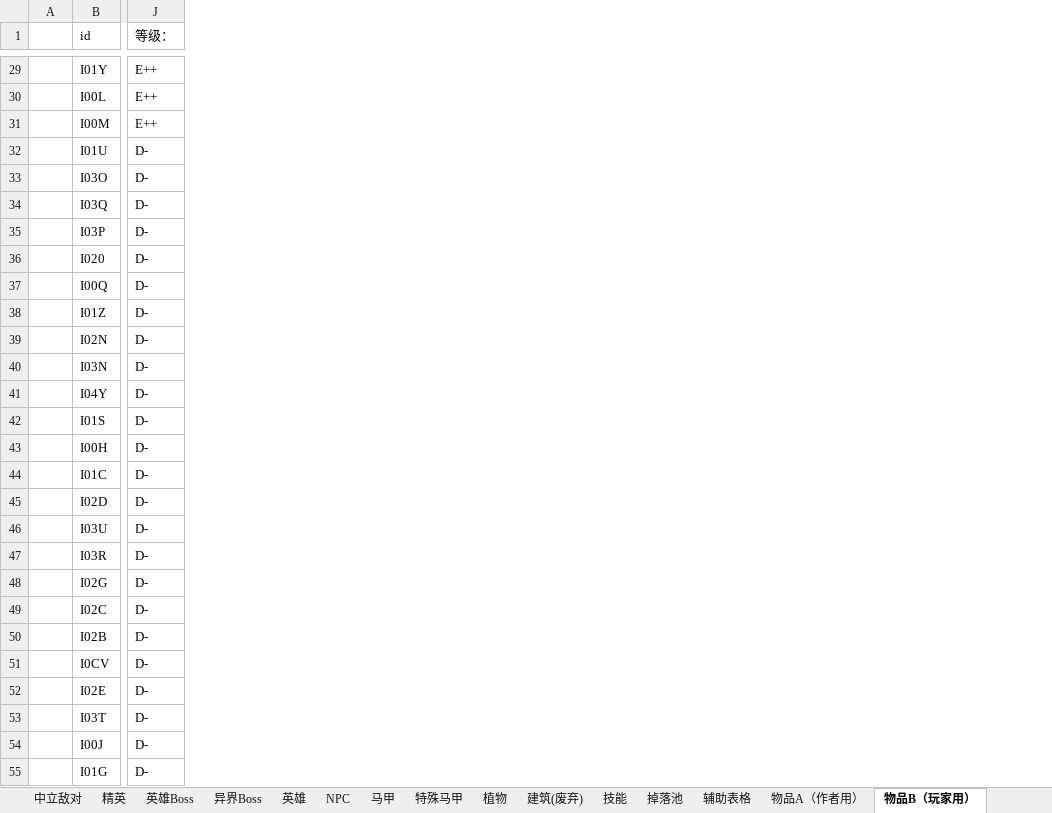
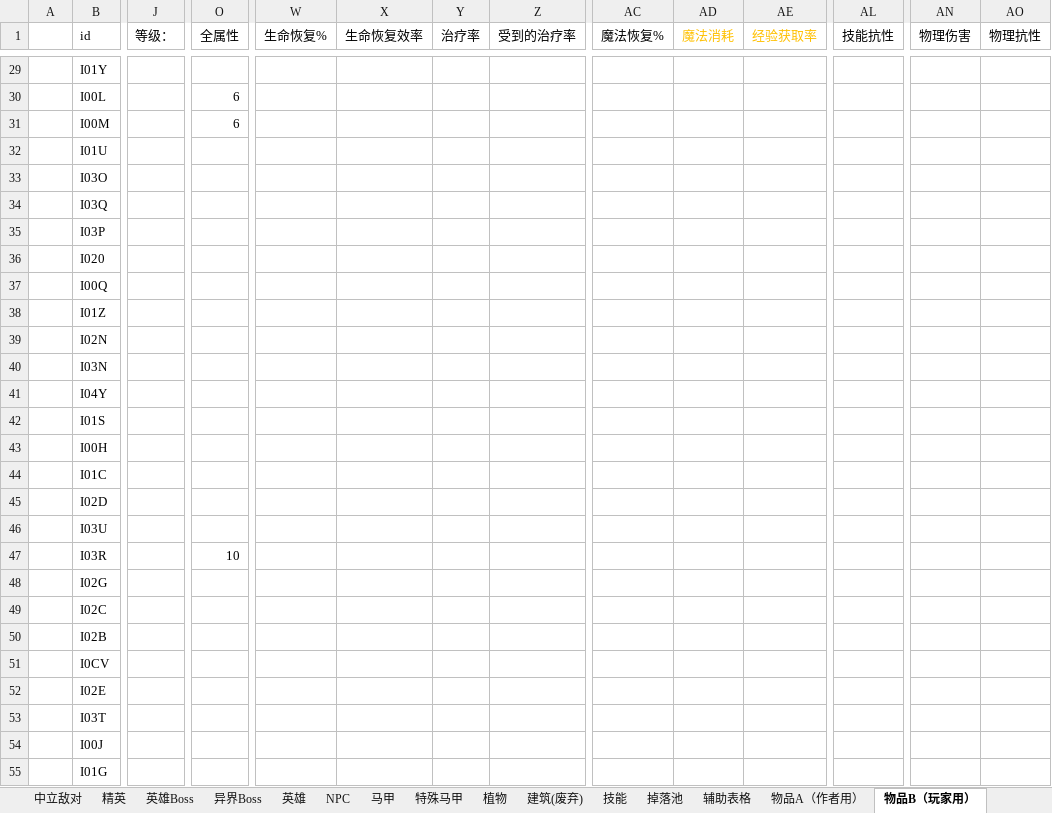
Before and after one commit to BlackFrost-hub/kaminotabibito, an Excel workbook: lua生成物遍表格.xlsm, sheet 物品B（玩家用）, drawn as a sheet; only a part is shown, gaps mark what is left out; values as stored, in another font and other column widths than the file's, no borders; charts and pictures and conditional formats not drawn; the diff covers the shown part only; the diff names each change by its address in the sheet, - before the commit and + after, or states it on an @@ line.

```diff
--- a/lua生成物遍表格.xlsm (sheet 物品B（玩家用）)
+++ b/lua生成物遍表格.xlsm (sheet 物品B（玩家用）)
+column O (全属性), rows 30-47: 6 | 6 |  |  |  |  |  |  |  |  |  |  |  |  |  |  |  | 10
+column W (生命恢复%), empty
+column X (生命恢复效率), empty
+column Y (治疗率), empty
+column Z (受到的治疗率), empty
+column AC (魔法恢复%), empty
+column AD (魔法消耗), empty
+column AE (经验获取率), empty
+column AL (技能抗性), empty
+column AN (物理伤害), empty
+column AO (物理抗性), empty
-J29:J31 (等级：): E++
+J29:J31 (等级：): (empty)
-J32:J55 (等级：): D-
+J32:J55 (等级：): (empty)
```
Also changed, not shown: 30 added columns, 451 edited cells and cell formats elsewhere in this sheet, sheet 物品A（作者用）, 20 other files.
